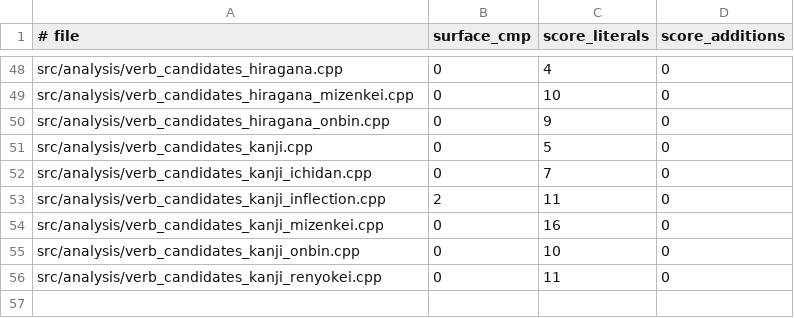
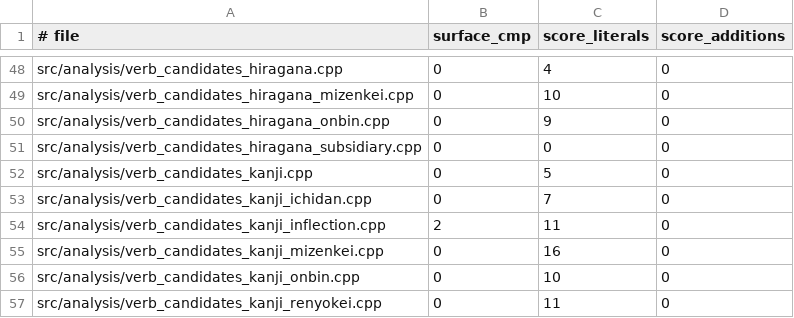
Before and after one commit to aitytech/suzume, a TSV file: scripts/guardrail-baseline.tsv, drawn as a sheet; only a part is shown, gaps mark what is left out; the diff names each change by its address in the sheet, - before the commit and + after, or states it on an @@ line.

Commit message:
refactor(analysis): split hiragana subsidiary candidates
- Move context-gated subsidiary grammar into a dedicated owner.
- Share te-form gating and candidate construction with the related auxiliary path.
- Preserve candidate metadata, ordering, and dictionary lookup behavior.

```diff
--- a/scripts/guardrail-baseline.tsv
+++ b/scripts/guardrail-baseline.tsv
+row 51: src/analysis/verb_candidates_hiragana_subsidiary.cpp | 0 | 0 | 0
```
Also changed, not shown: 4 other files.
